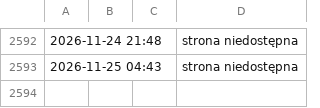
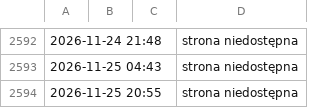
Before and after one commit to ciepielajan/scraping, a CSV file: Sztabka-1-gram-Zlota-LBMA.csv, drawn as a sheet; only a part is shown, gaps mark what is left out; the diff names each change by its address in the sheet, - before the commit and + after, or states it on an @@ line.

```diff
--- a/Sztabka-1-gram-Zlota-LBMA.csv
+++ b/Sztabka-1-gram-Zlota-LBMA.csv
+row 2594: 2026-11-25 20:55 |  |  | strona niedostępna
```
Also changed, not shown: Australijski-Kangur-1-10-uncji-Zlota-2024.csv, Sztabka-1-uncja-Zlota-LBMA.csv, 3 other files.
